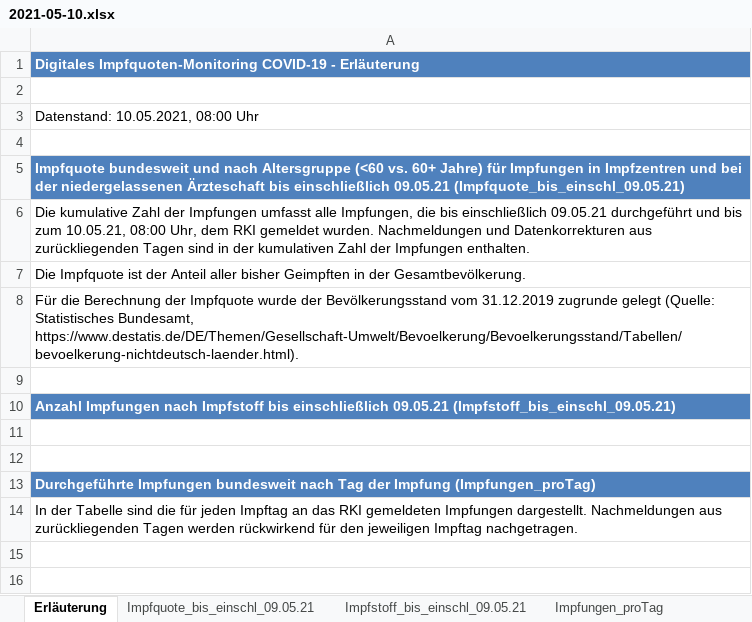
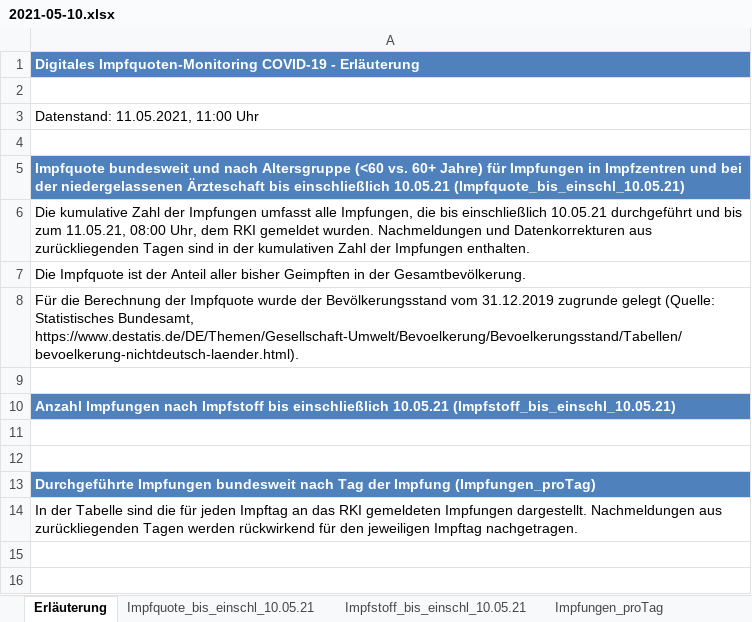
Before and after one commit to wiomoc/geimpft, an Excel workbook: 2021-05-10.xlsx, sheet Erläuterung, drawn as a sheet; only a part is shown; values as stored, in another font and other column widths than the file's, no borders; the diff names each change by its address in the sheet, - before the commit and + after, or states it on an @@ line.

```diff
--- a/2021-05-10.xlsx (sheet Erläuterung)
+++ b/2021-05-10.xlsx (sheet Erläuterung)
-sheet tab: Impfquote_bis_einschl_09.05.21
+sheet tab: Impfquote_bis_einschl_10.05.21
-sheet tab: Impfstoff_bis_einschl_09.05.21
+sheet tab: Impfstoff_bis_einschl_10.05.21
-A3: Datenstand: 10.05.2021, 08:00 Uhr
+A3: Datenstand: 11.05.2021, 11:00 Uhr
-A5: …bis einschließlich 09.05.21 (Impfquote_bis_einschl_09.05.21)
+A5: …bis einschließlich 10.05.21 (Impfquote_bis_einschl_10.05.21)
-A6: …bis einschließlich 09.05.21 durchgeführt und bis zum 10.05.21, 08:00 Uhr,…
+A6: …bis einschließlich 10.05.21 durchgeführt und bis zum 11.05.21, 08:00 Uhr,…
-A10: …bis einschließlich 09.05.21 (Impfstoff_bis_einschl_09.05.21)
+A10: …bis einschließlich 10.05.21 (Impfstoff_bis_einschl_10.05.21)
```
Also changed, not shown: sheet Impfungen_proTag, sheet Impfstoff_bis_einschl_10.05.21, sheet Impfquote_bis_einschl_10.05.21, 1 other file.
